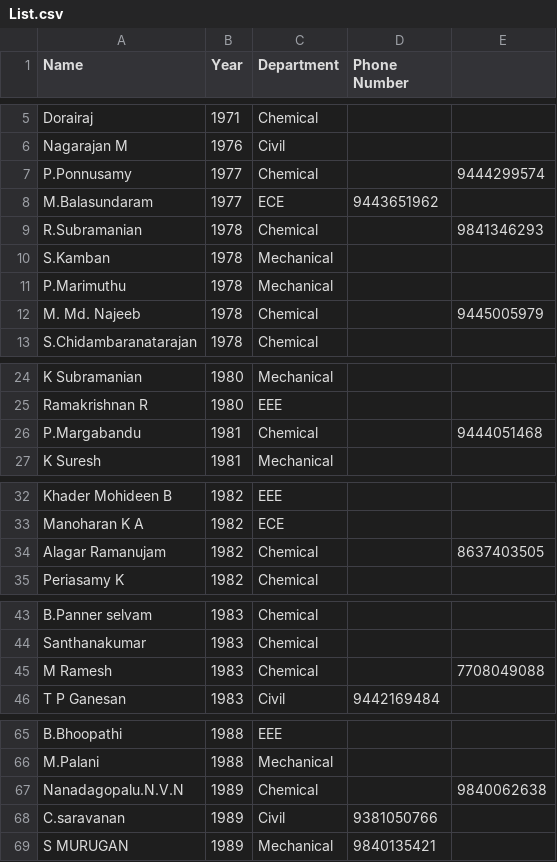
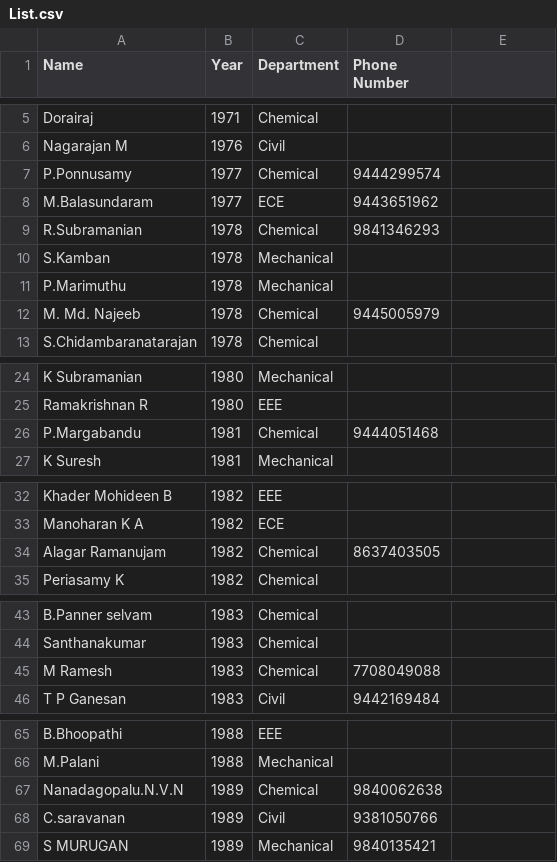
Before and after one commit to kalilurrahman/CITAACC2023, a CSV file: List.csv, drawn as a sheet; only a part is shown, gaps mark what is left out.

Commit message:
Update List.csv

```diff
--- a/List.csv
+++ b/List.csv
@@ -6,8 +6,8 @@ Dorairaj,1971,Chemical,
 Nagarajan M,1976,Civil,
-P.Ponnusamy,1977,Chemical,,9444299574
+P.Ponnusamy,1977,Chemical,9444299574
 M.Balasundaram,1977,ECE,9443651962
-R.Subramanian,1978,Chemical,,9841346293
+R.Subramanian,1978,Chemical,9841346293
 S.Kamban,1978,Mechanical,
 P.Marimuthu,1978,Mechanical,
-M. Md. Najeeb,1978,Chemical,,9445005979
+M. Md. Najeeb,1978,Chemical,9445005979
 S.Chidambaranatarajan,1978,Chemical,
@@ -25,3 +25,3 @@ K Subramanian,1980,Mechanical,
 Ramakrishnan R,1980,EEE,
-P.Margabandu,1981,Chemical,,9444051468
+P.Margabandu,1981,Chemical,9444051468
 K Suresh,1981,Mechanical,
@@ -33,3 +33,3 @@ Khader Mohideen B,1982,EEE,
 Manoharan K A,1982,ECE,
-Alagar Ramanujam,1982,Chemical,,8637403505
+Alagar Ramanujam,1982,Chemical,8637403505
 Periasamy K,1982,Chemical,
@@ -44,3 +44,3 @@ B.Panner selvam,1983,Chemical,
 Santhanakumar,1983,Chemical,
-M Ramesh,1983,Chemical,,7708049088
+M Ramesh,1983,Chemical,7708049088
 T P Ganesan,1983,Civil,9442169484
@@ -66,3 +66,3 @@ B.Bhoopathi,1988,EEE,
 M.Palani,1988,Mechanical,
-Nanadagopalu.N.V.N,1989,Chemical,,9840062638
+Nanadagopalu.N.V.N,1989,Chemical,9840062638
 C.saravanan,1989,Civil,9381050766
```
